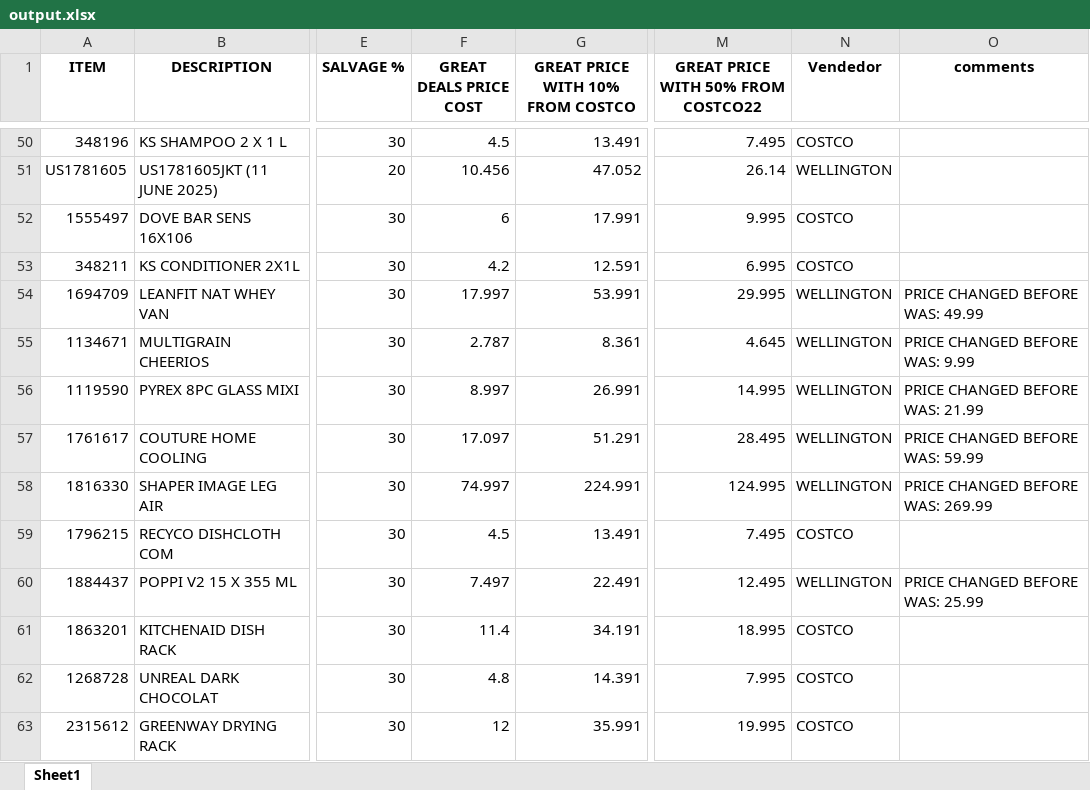
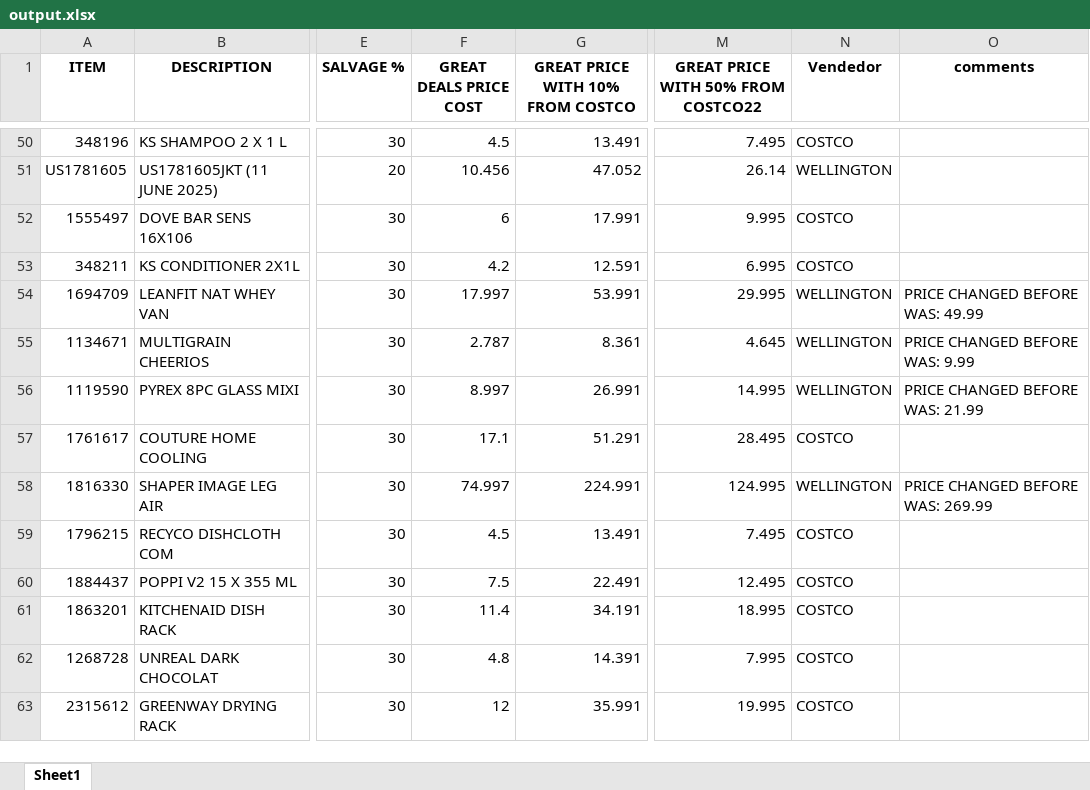
Before and after one commit to lastchancewholesalevic/item-search-offline, an Excel workbook: output.xlsx, sheet Sheet1, drawn as a sheet; only a part is shown, gaps mark what is left out; values as stored, in another font and other column widths than the file's, no borders; the diff covers the shown part only; the diff names each change by its address in the sheet, - before the commit and + after, or states it on an @@ line.

```diff
--- a/output.xlsx (sheet Sheet1)
+++ b/output.xlsx (sheet Sheet1)
-F57 (GREAT DEALS PRICE COST): 17.097
+F57 (GREAT DEALS PRICE COST): 17.1
-N57 (Vendedor): WELLINGTON
+N57 (Vendedor): COSTCO
-O57 (comments): PRICE CHANGED BEFORE WAS: 59.99
+O57 (comments): (empty)
-F60 (GREAT DEALS PRICE COST): 7.497
+F60 (GREAT DEALS PRICE COST): 7.5
-N60 (Vendedor): WELLINGTON
+N60 (Vendedor): COSTCO
-O60 (comments): PRICE CHANGED BEFORE WAS: 25.99
+O60 (comments): (empty)
```
Also changed, not shown: 90 added rows, 1 removed row and 714 edited cells elsewhere in this sheet, input.xlsx, 3 other files.
